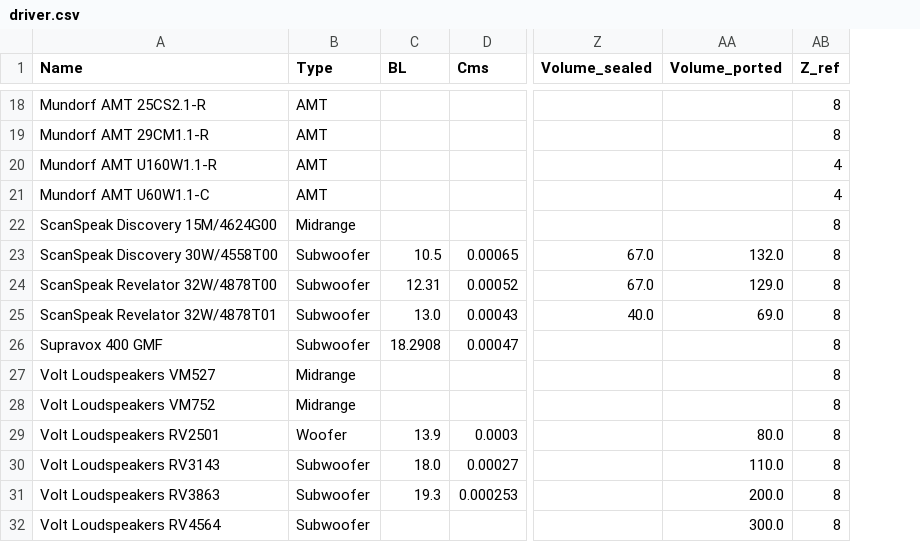
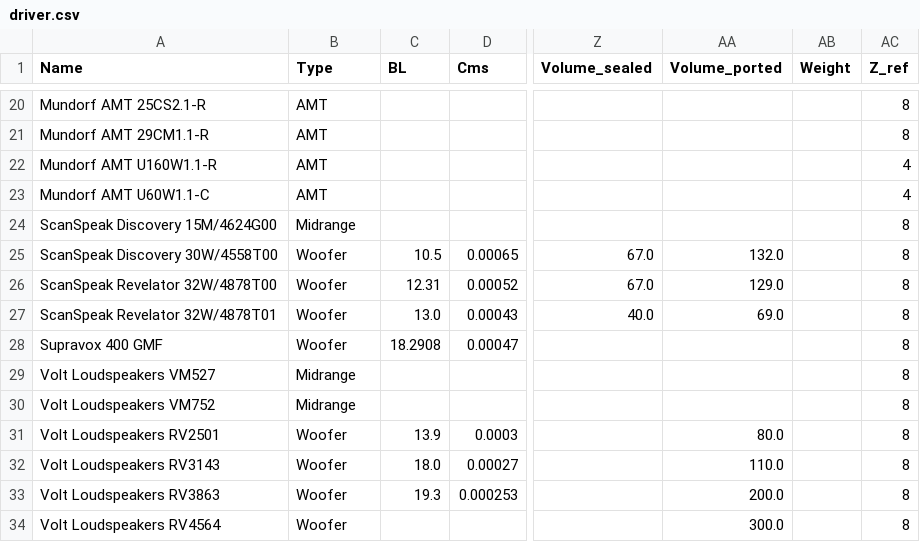
Before and after one commit to tobanteAudio/akustik, a CSV file: data/driver.csv, drawn as a sheet; only a part is shown, gaps mark what is left out; addresses are those after the commit; the diff covers the shown part only; the diff names each change by its address in the sheet, - before the commit and + after, or states it on an @@ line.

```diff
--- a/data/driver.csv
+++ b/data/driver.csv
+column AB (Weight), empty
-B25:B28 (Type): Subwoofer
+B25:B28 (Type): Woofer
-B32:B34 (Type): Subwoofer
+B32:B34 (Type): Woofer
```
Also changed, not shown: 2 added rows and 9 edited cells elsewhere in this file, 2 other files.
